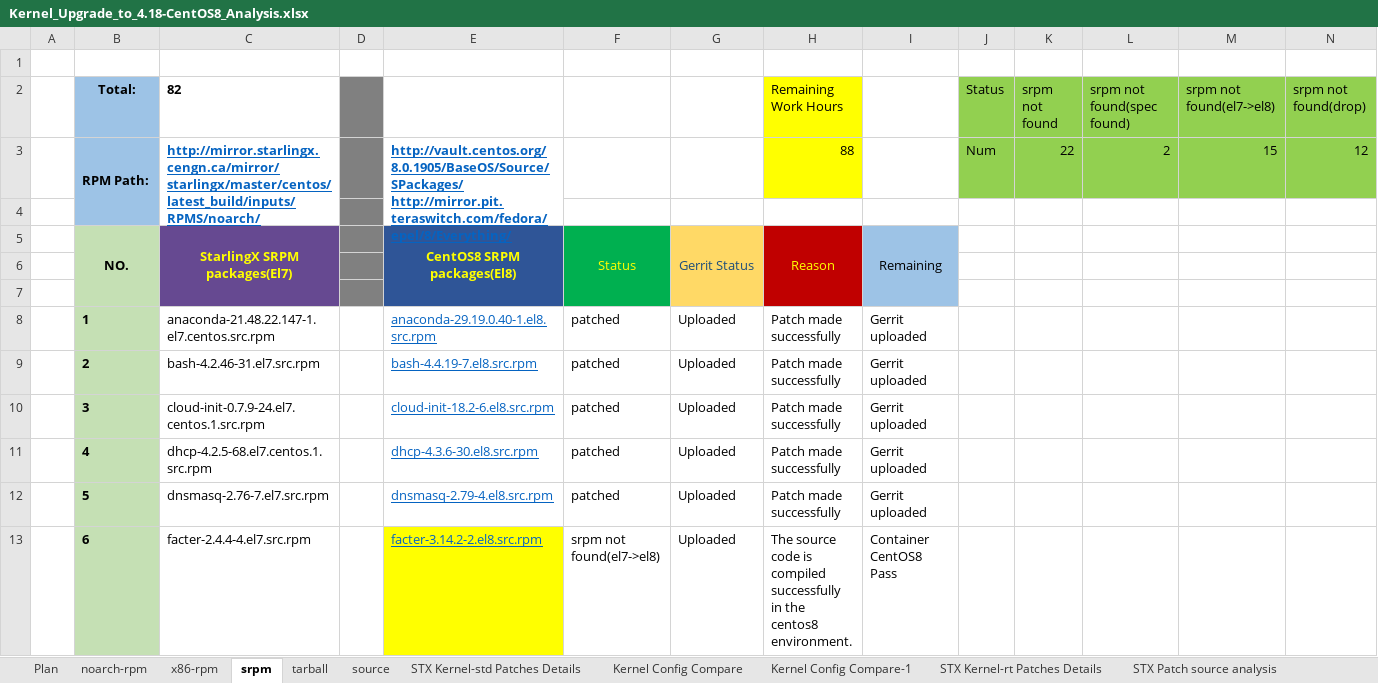
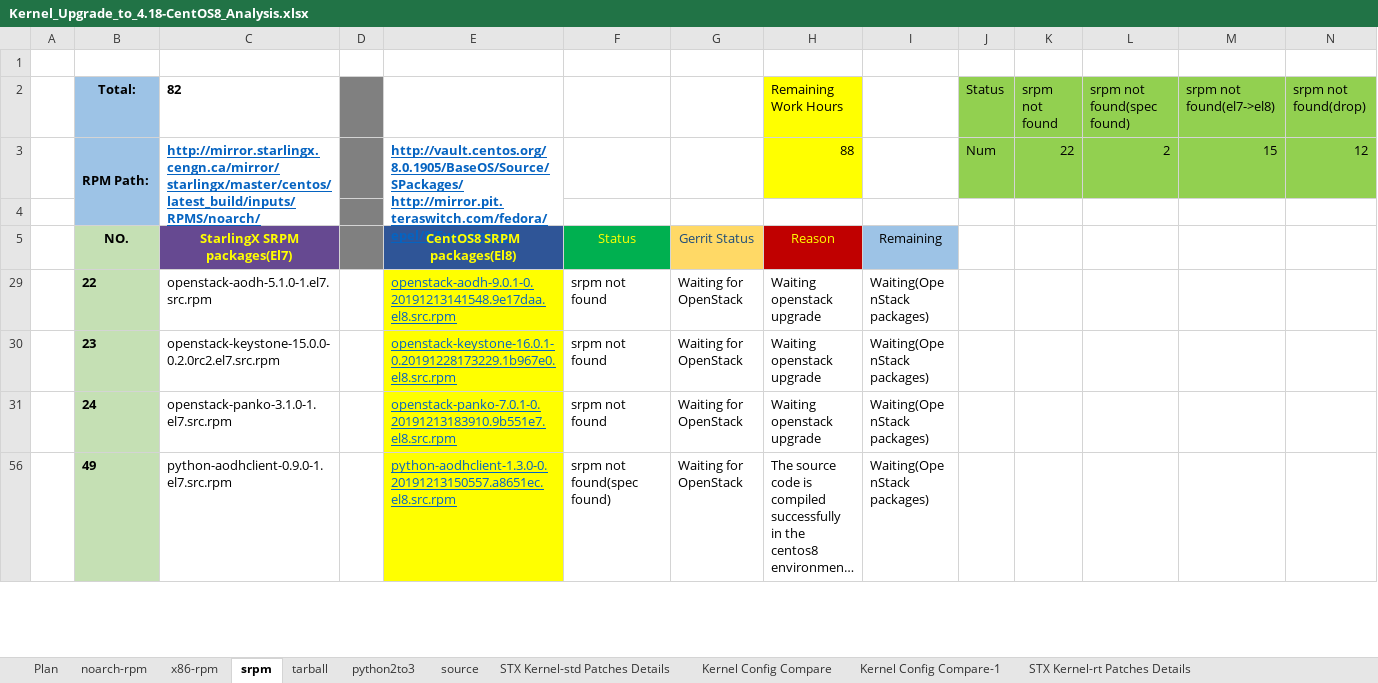
Before and after one commit to StarlingX-Neusoft/Centos8, an Excel workbook: Kernel_Upgrade_to_4.18-CentOS8_Analysis.xlsx, sheet srpm, drawn as a sheet; only a part is shown; the shorter side is filled out with more unchanged rows; long unchanged cells end in …; values as stored, in another font and other column widths than the file's, no borders; conditional formats not drawn; rows hold the shown columns only; the diff covers the shown part only; the diff names each change by its address in the sheet, - before the commit and + after, or states it on an @@ line.

Commit message:
update python2 to python3 status

```diff
--- a/Kernel_Upgrade_to_4.18-CentOS8_Analysis.xlsx (sheet srpm)
+++ b/Kernel_Upgrade_to_4.18-CentOS8_Analysis.xlsx (sheet srpm)
+sheet tab: python2to3
-B5:B7 merged
-C5:C7 merged
-E5:E7 merged
-F5:F7 merged
-G5:G7 merged
-H5:H7 merged
-I5:I7 merged
-row 6: (empty)
-row 7: (empty)
@@ row 8 hidden:  | 1 | anaconda-21.48.22.147-1.el7.centos.src.rpm |  | anaconda-29.19.0.40-1.el8.src.rpm | patched | Uploaded | Patch made successfully | Gerrit uploaded @@
@@ row 9 hidden:  | 2 | bash-4.2.46-31.el7.src.rpm |  | bash-4.4.19-7.el8.src.rpm | patched | Uploaded | Patch made successfully | Gerrit uploaded @@
@@ row 10 hidden:  | 3 | cloud-init-0.7.9-24.el7.centos.1.src.rpm |  | cloud-init-18.2-6.el8.src.rpm | patched | Uploaded | Patch made successfully | Gerrit uploaded @@
@@ row 11 hidden:  | 4 | dhcp-4.2.5-68.el7.centos.1.src.rpm |  | dhcp-4.3.6-30.el8.src.rpm | patched | Uploaded | Patch made successfully | Gerrit uploaded @@
@@ row 12 hidden:  | 5 | dnsmasq-2.76-7.el7.src.rpm |  | dnsmasq-2.79-4.el8.src.rpm | patched | Uploaded | Patch made successfully | Gerrit uploaded @@
@@ row 13 hidden:  | 6 | facter-2.4.4-4.el7.src.rpm |  | facter-3.14.2-2.el8.src.rpm | srpm not found(el7->el8) | Uploaded | The source code is compiled successfully in the centos8 environment. | Container CentOS8 Pass @@
```
Also changed, not shown: 58 hidden or unhidden rows elsewhere in this sheet, charts or pictures.
